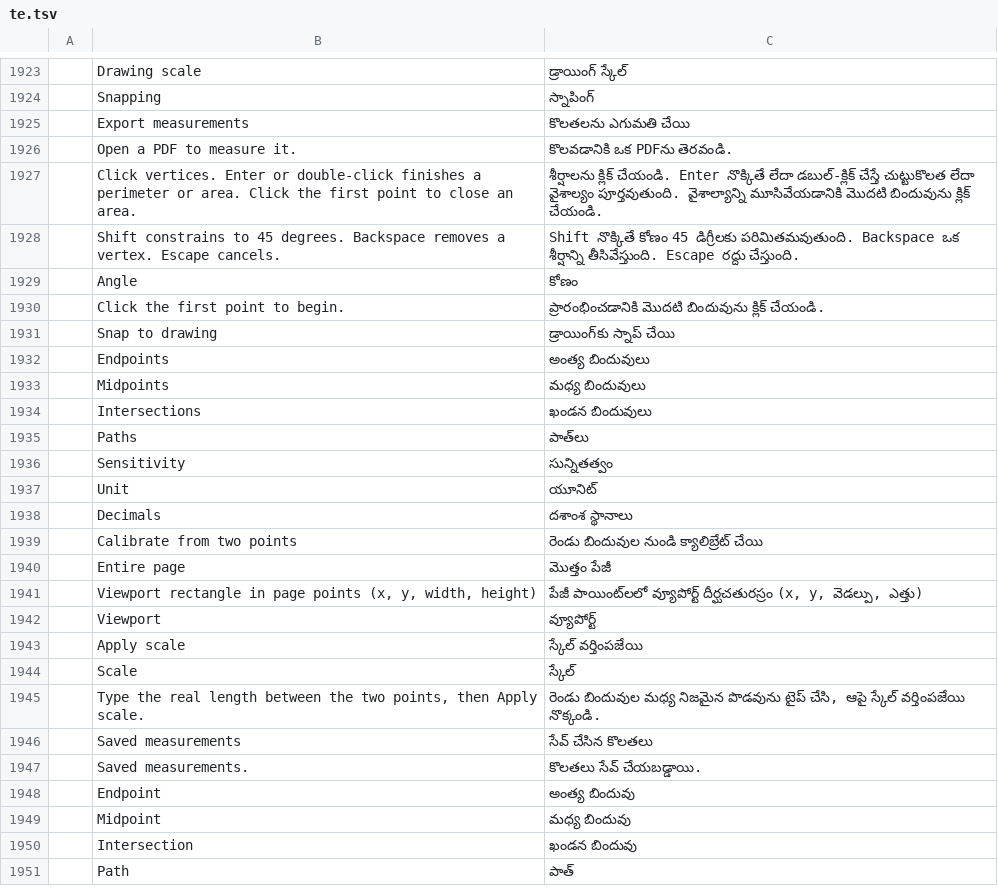
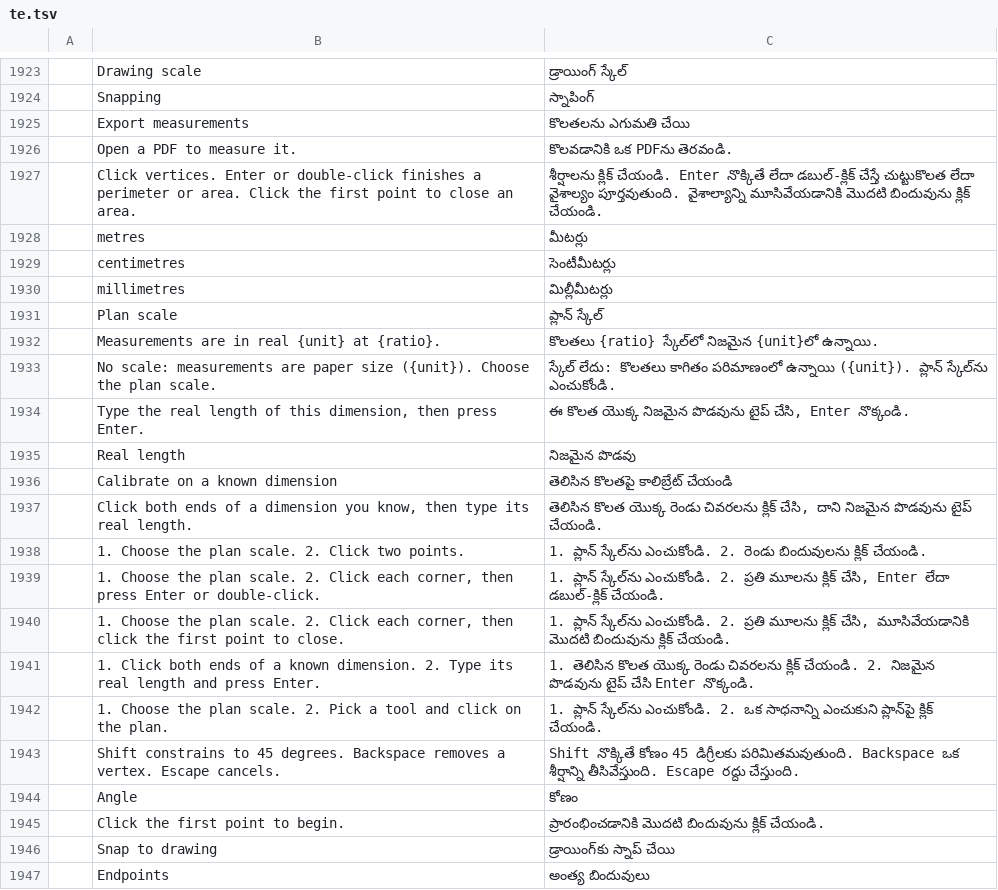
Before and after one commit to aalbertiarchitecte/pdfcraft, a TSV file: crates/ui-egui/src/i18n/te.tsv, drawn as a sheet; only a part is shown, gaps mark what is left out; the shorter side is filled out with more unchanged rows; the diff names each change by its address in the sheet, - before the commit and + after, or states it on an @@ line.

```diff
--- a/crates/ui-egui/src/i18n/te.tsv
+++ b/crates/ui-egui/src/i18n/te.tsv
+row 1928:  | metres | మీటర్లు
+row 1929:  | centimetres | సెంటీమీటర్లు
+row 1930:  | millimetres | మిల్లీమీటర్లు
+row 1931:  | Plan scale | ప్లాన్ స్కేల్
+row 1932:  | Measurements are in real {unit} at {ratio}. | కొలతలు {ratio} స్కేల్‌లో నిజమైన {unit}లో ఉన్నాయి.
+row 1933:  | No scale: measurements are paper size ({unit}). Choose the plan scale. | స్కేల్ లేదు: కొలతలు కాగితం పరిమాణంలో ఉన్నాయి ({unit}). ప్లాన్ స్కేల్‌ను ఎంచుకోండి.
+row 1934:  | Type the real length of this dimension, then press Enter. | ఈ కొలత యొక్క నిజమైన పొడవును టైప్ చేసి, Enter నొక్కండి.
+row 1935:  | Real length | నిజమైన పొడవు
+row 1936:  | Calibrate on a known dimension | తెలిసిన కొలతపై కాలిబ్రేట్ చేయండి
+row 1937:  | Click both ends of a dimension you know, then type its real length. | తెలిసిన కొలత యొక్క రెండు చివరలను క్లిక్ చేసి, దాని నిజమైన పొడవును టైప్ చేయండి.
+row 1938:  | 1. Choose the plan scale. 2. Click two points. | 1. ప్లాన్ స్కేల్‌ను ఎంచుకోండి. 2. రెండు బిందువులను క్లిక్ చేయండి.
+row 1939:  | 1. Choose the plan scale. 2. Click each corner, then press Enter or double-click. | 1. ప్లాన్ స్కేల్‌ను ఎంచుకోండి. 2. ప్రతి మూలను క్లిక్ చేసి, Enter లేదా డబుల్-క్లిక్ చేయండి.
+row 1940:  | 1. Choose the plan scale. 2. Click each corner, then click the first point to close. | 1. ప్లాన్ స్కేల్‌ను ఎంచుకోండి. 2. ప్రతి మూలను క్లిక్ చేసి, మూసివేయడానికి మొదటి బిందువును క్లిక్ చేయండి.
+row 1941:  | 1. Click both ends of a known dimension. 2. Type its real length and press Enter. | 1. తెలిసిన కొలత యొక్క రెండు చివరలను క్లిక్ చేయండి. 2. నిజమైన పొడవును టైప్ చేసి Enter నొక్కండి.
+row 1942:  | 1. Choose the plan scale. 2. Pick a tool and click on the plan. | 1. ప్లాన్ స్కేల్‌ను ఎంచుకోండి. 2. ఒక సాధనాన్ని ఎంచుకుని ప్లాన్‌పై క్లిక్ చేయండి.
```
Also changed, not shown: crates/ui-egui/src/i18n/bg.tsv, crates/ui-egui/src/i18n/el.tsv, 25 other files.
